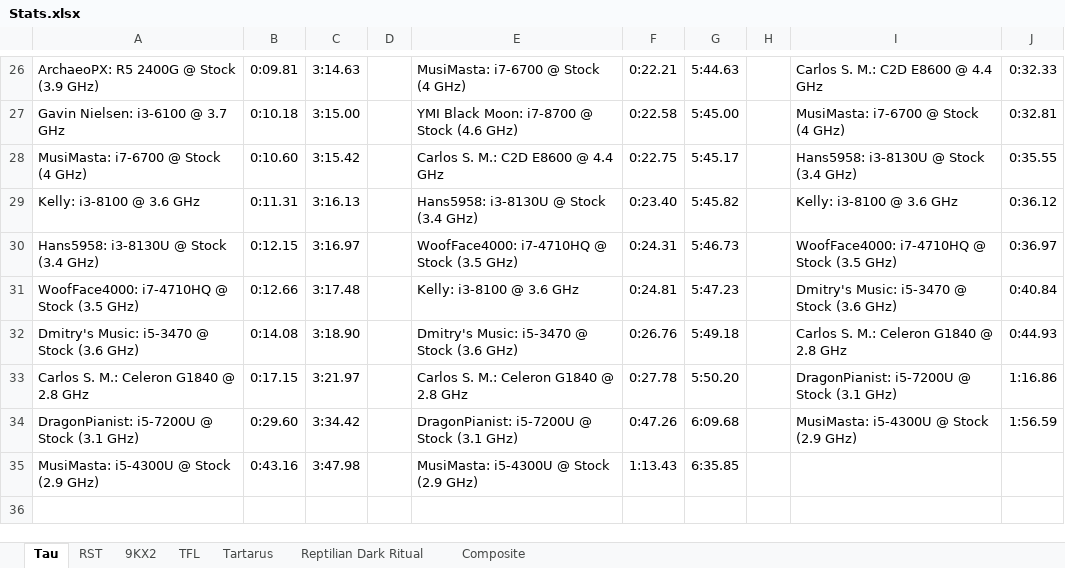
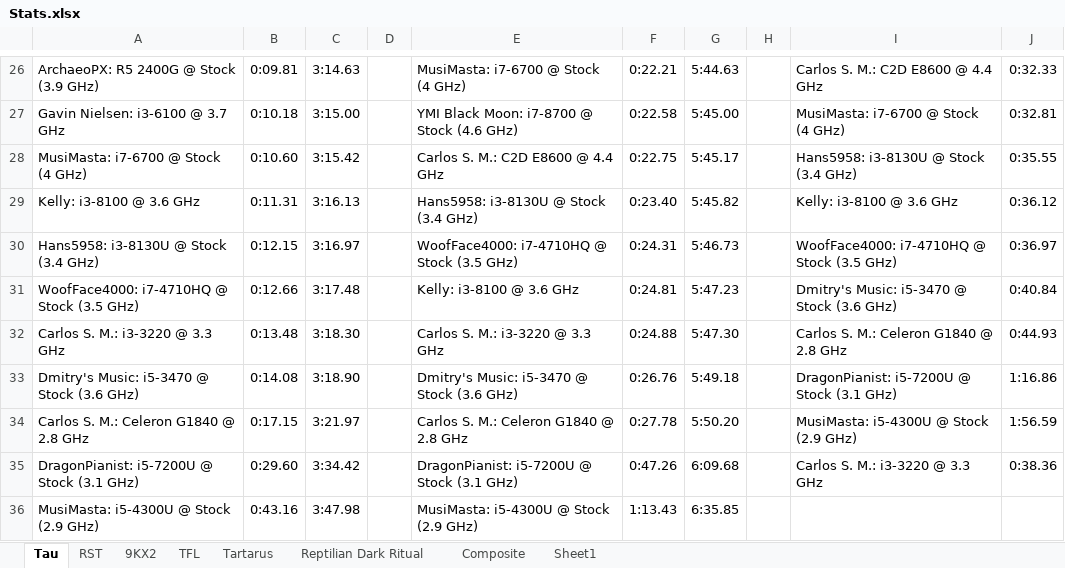
Before and after one commit to Hans5958/Official-2019-Black-MIDI-Mega-Comparison, an Excel workbook: Stats.xlsx, sheet Tau, drawn as a sheet; only a part is shown, gaps mark what is left out; values as stored, in another font and other column widths than the file's, no borders; addresses are those after the commit; the diff names each change by its address in the sheet, - before the commit and + after, or states it on an @@ line.

```diff
--- a/Stats.xlsx (sheet Tau)
+++ b/Stats.xlsx (sheet Tau)
+sheet tab: Sheet1
+row 32: Carlos S. M.: i3-3220 @ 3.3 GHz | 0:13.48 | 3:18.30 |  | Carlos S. M.: i3-3220 @ 3.3 GHz | 0:24.88 | 5:47.30 |  | Carlos S. M.: Celeron G1840 @ 2.8 GHz | 0:44.93
-I33: Carlos S. M.: Celeron G1840 @ 2.8 GHz
+I33: DragonPianist: i5-7200U @ Stock (3.1 GHz)
-J33: 0:44.93
+J33: 1:16.86
-I34: DragonPianist: i5-7200U @ Stock (3.1 GHz)
+I34: MusiMasta: i5-4300U @ Stock (2.9 GHz)
-J34: 1:16.86
+J34: 1:56.59
-I35: MusiMasta: i5-4300U @ Stock (2.9 GHz)
+I35: Carlos S. M.: i3-3220 @ 3.3 GHz
-J35: 1:56.59
+J35: 0:38.36
```
Also changed, not shown: sheet RST, sheet 9KX2, sheet TFL, sheet Reptilian Dark Ritual, sheet Tartarus, formulas that keep their value.
